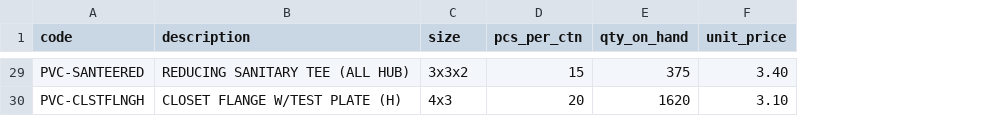
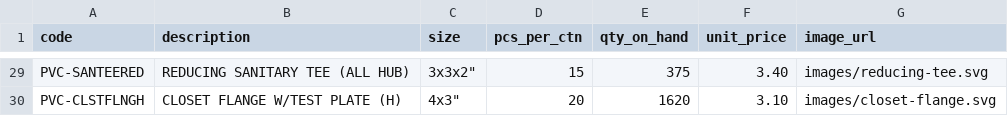
Before and after one commit to baruchbg/allprobuildingsupplies, a CSV file: products.csv, drawn as a sheet; only a part is shown, gaps mark what is left out; the diff covers the shown part only; the diff names each change by its address in the sheet, - before the commit and + after, or states it on an @@ line.

```diff
--- a/products.csv
+++ b/products.csv
+column G (image_url), rows 29-30: images/reducing-tee.svg | images/closet-flange.svg
-C29 (size): 3x3x2
+C29 (size): 3x3x2"
-C30 (size): 4x3
+C30 (size): 4x3"
```
Also changed, not shown: 27 edited cells elsewhere in this file, 1 other file.
